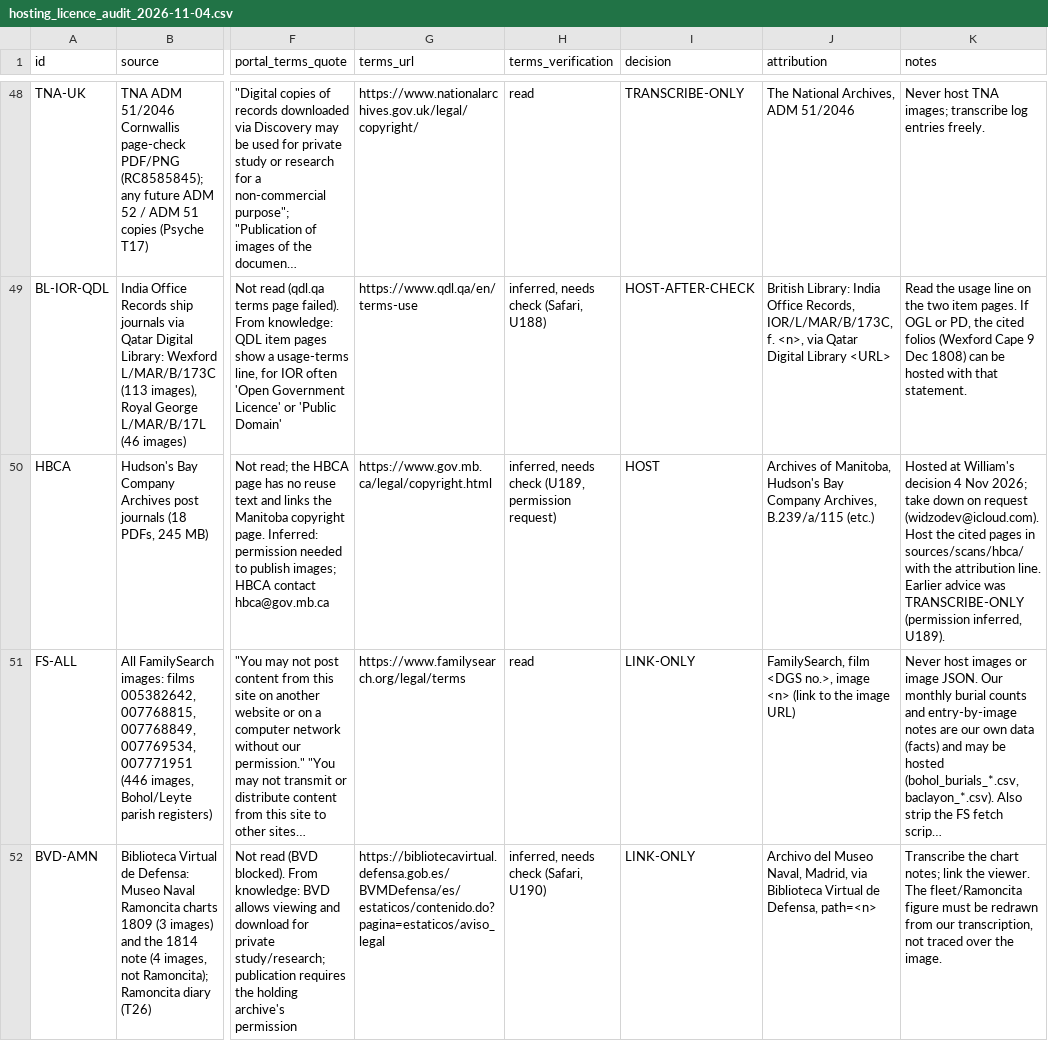
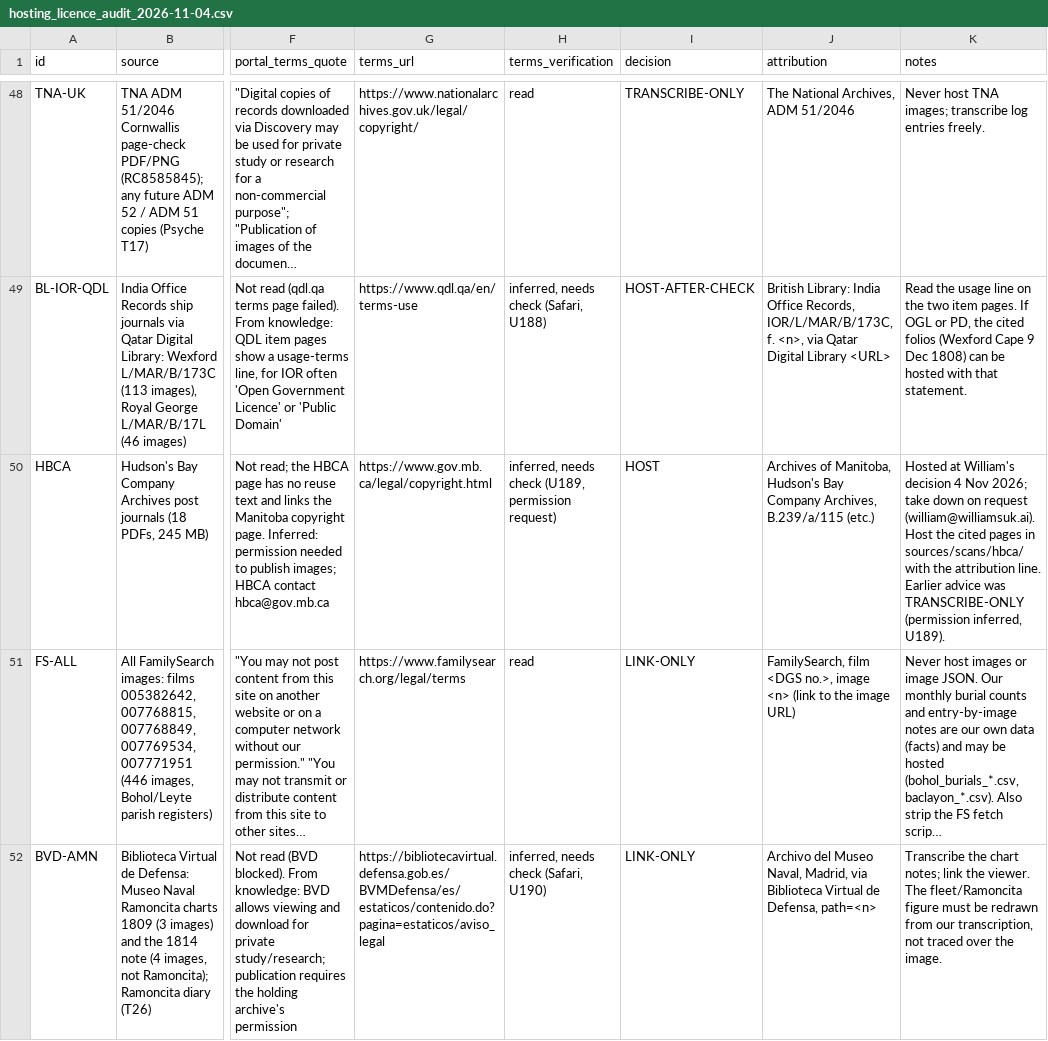
Before and after one commit to WilliamJohnSuk/1808-eruption-search, a CSV file: data/hosting_licence_audit_2026-11-04.csv, drawn as a sheet; only a part is shown, gaps mark what is left out; long unchanged cells end in …; the diff names each change by its address in the sheet, - before the commit and + after, or states it on an @@ line.

```diff
--- a/data/hosting_licence_audit_2026-11-04.csv
+++ b/data/hosting_licence_audit_2026-11-04.csv
-K50 (notes): …on request (widzodev@icloud.com). Host the…
+K50 (notes): …on request (william@williamsuk.ai). Host the…
```
Also changed, not shown: 10 other files.
